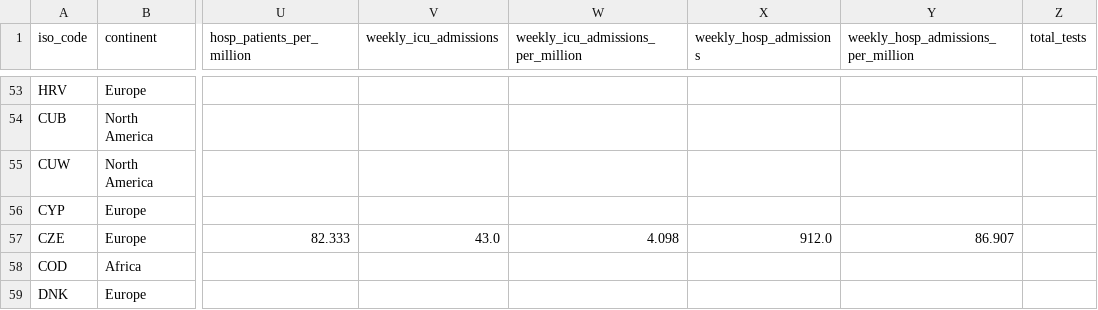
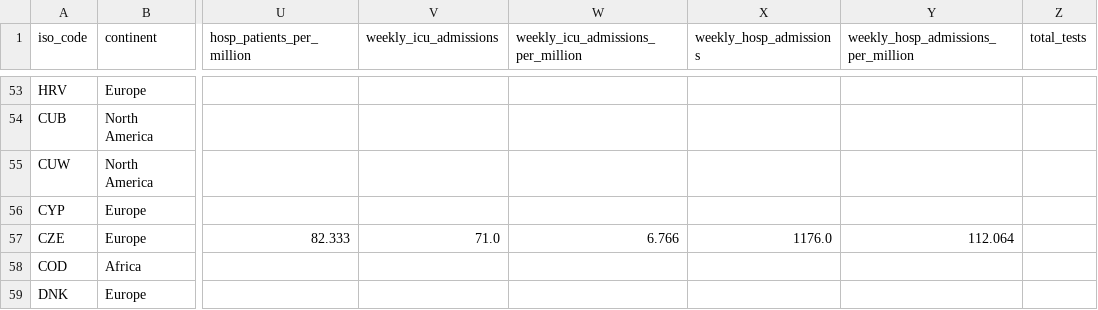
Before and after one commit to lesterholy/covid-19-data, a CSV file: public/data/latest/owid-covid-latest.csv, drawn as a sheet; only a part is shown, gaps mark what is left out; the diff names each change by its address in the sheet, - before the commit and + after, or states it on an @@ line.

Commit message:
data(megafile): automated update

```diff
--- a/public/data/latest/owid-covid-latest.csv
+++ b/public/data/latest/owid-covid-latest.csv
-V57 (weekly_icu_admissions): 43.0
+V57 (weekly_icu_admissions): 71.0
-W57: 4.098
+W57: 6.766
-X57 (weekly_hosp_admissions): 912.0
+X57 (weekly_hosp_admissions): 1176.0
-Y57: 86.907
+Y57: 112.064
```
Also changed, not shown: 4 other files.
